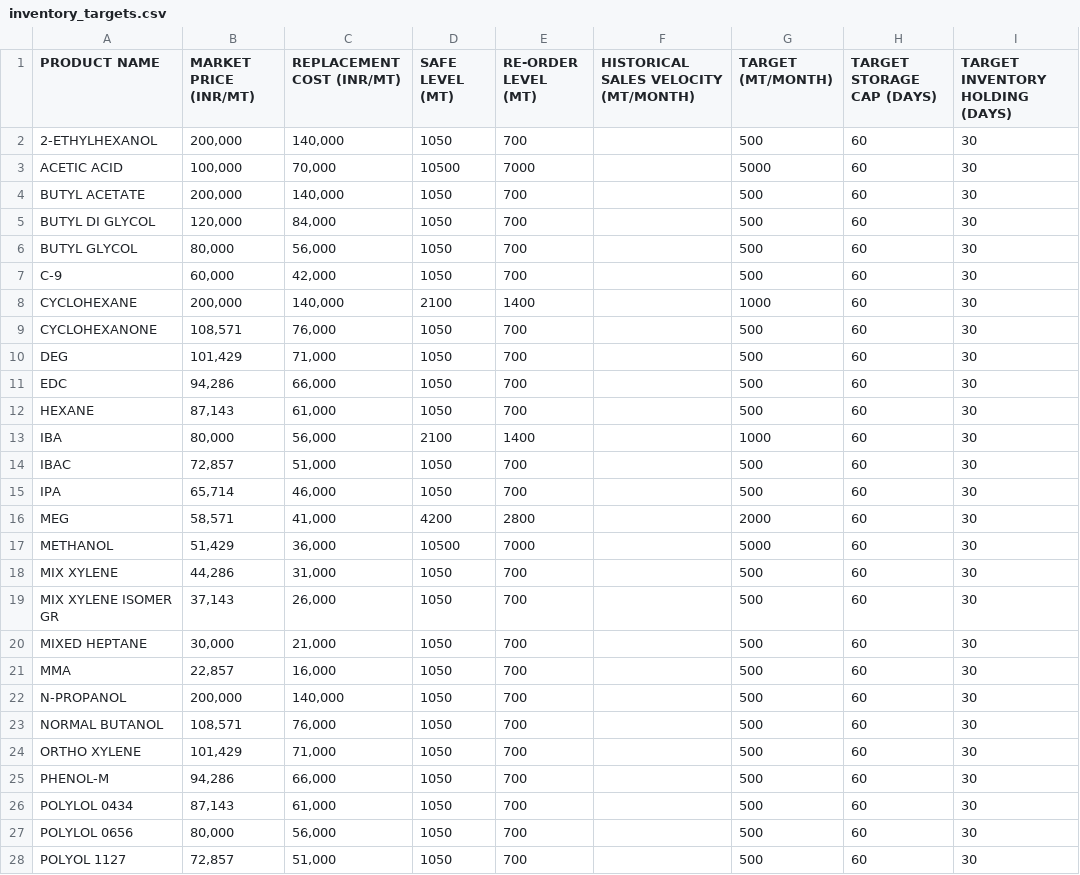
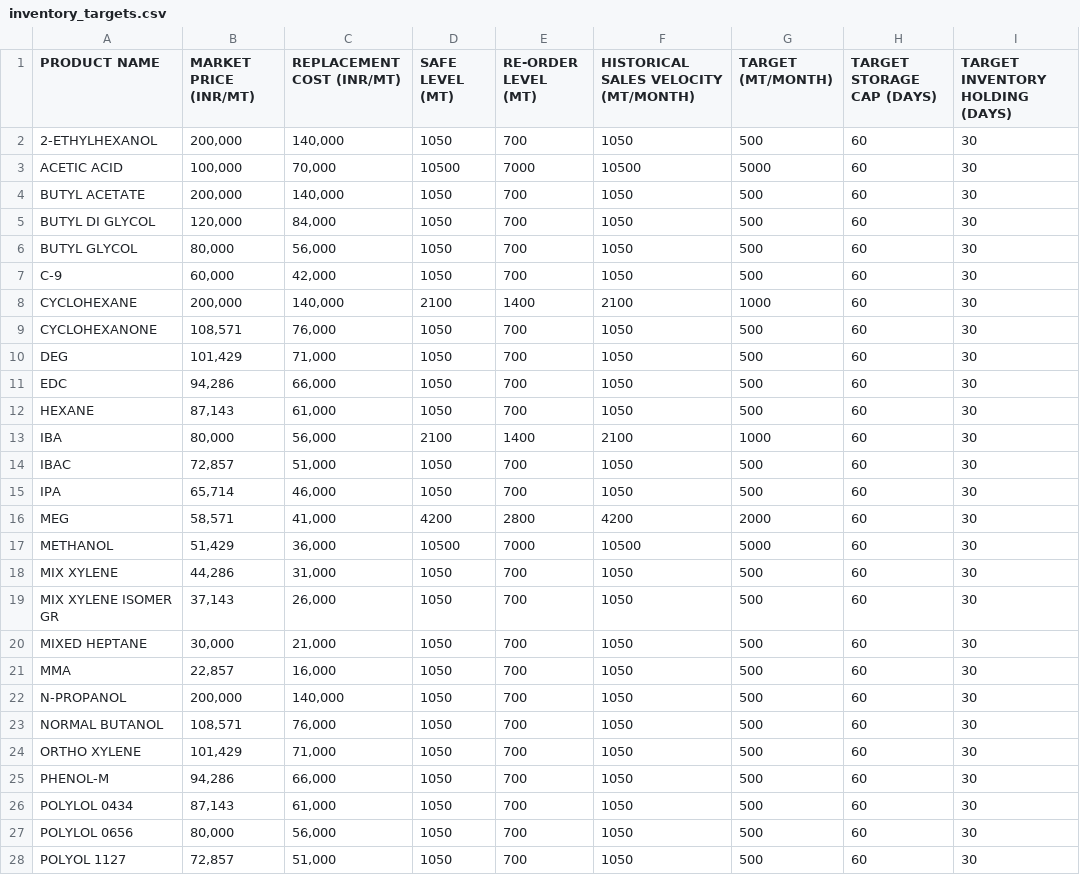
Before and after one commit to amitgupta1000/dashboard-inventory, a CSV file: data_files/inventory_targets.csv, drawn as a sheet; only a part is shown; the diff covers the shown part only; the diff names each change by its address in the sheet, - before the commit and + after, or states it on an @@ line.

```diff
--- a/data_files/inventory_targets.csv
+++ b/data_files/inventory_targets.csv
-F2: (empty)
+F2: 1050
-F3: (empty)
+F3: 10500
-F4:F7: (empty)
+F4:F7: 1050
-F8: (empty)
+F8: 2100
-F9:F12: (empty)
+F9:F12: 1050
-F13: (empty)
+F13: 2100
-F14:F15: (empty)
+F14:F15: 1050
-F16: (empty)
+F16: 4200
-F17: (empty)
+F17: 10500
-F18:F28: (empty)
+F18:F28: 1050
```
Also changed, not shown: 4 edited cells elsewhere in this file, 14 other files.
